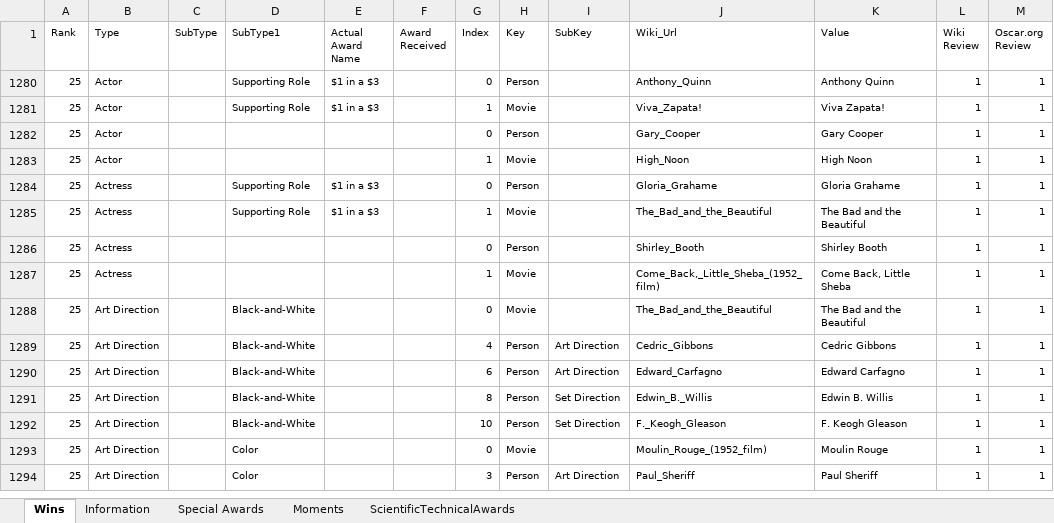
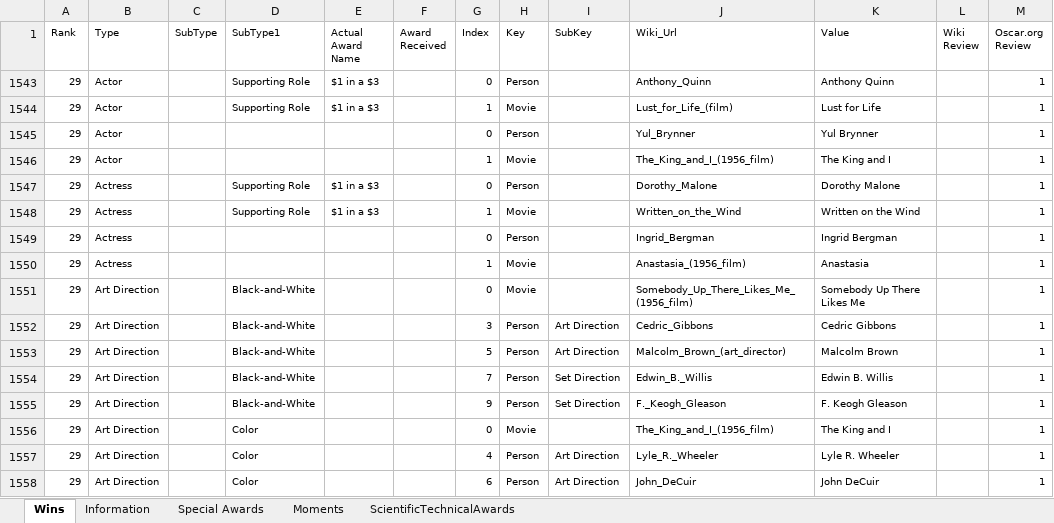
Before and after one commit to sndjones007/online_movies_channel, an Excel workbook: Database/OscAcaAwa_Only_Wins.xlsx, sheet Wins, drawn as a sheet; only a part is shown; values as stored, in another font and other column widths than the file's, no borders; table styles not drawn; addresses are those after the commit; the diff covers the shown part only; the diff names each change by its address in the sheet, - before the commit and + after, or states it on an @@ line.

Commit message:
Update

```diff
--- a/Database/OscAcaAwa_Only_Wins.xlsx (sheet Wins)
+++ b/Database/OscAcaAwa_Only_Wins.xlsx (sheet Wins)
-A1543:A1556 (Rank): 25
+A1543:A1556 (Rank): 29
-L1543:L1556 (Wiki Review): 1
+L1543:L1556 (Wiki Review): (empty)
-J1544 (Wiki_Url): Viva_Zapata!
+J1544 (Wiki_Url): Lust_for_Life_(film)
-K1544 (Value): Viva Zapata!
+K1544 (Value): Lust for Life
-J1545 (Wiki_Url): Gary_Cooper
+J1545 (Wiki_Url): Yul_Brynner
-K1545 (Value): Gary Cooper
+K1545 (Value): Yul Brynner
-J1546 (Wiki_Url): High_Noon
+J1546 (Wiki_Url): The_King_and_I_(1956_film)
-K1546 (Value): High Noon
+K1546 (Value): The King and I
-J1547 (Wiki_Url): Gloria_Grahame
+J1547 (Wiki_Url): Dorothy_Malone
-K1547 (Value): Gloria Grahame
+K1547 (Value): Dorothy Malone
-J1548 (Wiki_Url): The_Bad_and_the_Beautiful
+J1548 (Wiki_Url): Written_on_the_Wind
-K1548 (Value): The Bad and the Beautiful
+K1548 (Value): Written on the Wind
-J1549 (Wiki_Url): Shirley_Booth
+J1549 (Wiki_Url): Ingrid_Bergman
-K1549 (Value): Shirley Booth
+K1549 (Value): Ingrid Bergman
-J1550 (Wiki_Url): Come_Back,_Little_Sheba_(1952_film)
+J1550 (Wiki_Url): Anastasia_(1956_film)
-K1550 (Value): Come Back, Little Sheba
+K1550 (Value): Anastasia
-J1551 (Wiki_Url): The_Bad_and_the_Beautiful
+J1551 (Wiki_Url): Somebody_Up_There_Likes_Me_(1956_film)
-K1551 (Value): The Bad and the Beautiful
+K1551 (Value): Somebody Up There Likes Me
-G1552 (Index): 4
+G1552 (Index): 3
-G1553 (Index): 6
+G1553 (Index): 5
-J1553 (Wiki_Url): Edward_Carfagno
+J1553 (Wiki_Url): Malcolm_Brown_(art_director)
-K1553 (Value): Edward Carfagno
+K1553 (Value): Malcolm Brown
-G1554 (Index): 8
+G1554 (Index): 7
-G1555 (Index): 10
+G1555 (Index): 9
-J1556 (Wiki_Url): Moulin_Rouge_(1952_film)
+J1556 (Wiki_Url): The_King_and_I_(1956_film)
-K1556 (Value): Moulin Rouge
+K1556 (Value): The King and I
+row 1557: 29 | Art Direction |  | Color |  |  | 4 | Person | Art Direction | Lyle_R._Wheeler | Lyle R. Wheeler |  | 1
-A1558 (Rank): 25
+A1558 (Rank): 29
-G1558 (Index): 3
+G1558 (Index): 6
-J1558 (Wiki_Url): Paul_Sheriff
+J1558 (Wiki_Url): John_DeCuir
-K1558 (Value): Paul Sheriff
+K1558 (Value): John DeCuir
-L1558 (Wiki Review): 1
+L1558 (Wiki Review): (empty)
```
Also changed, not shown: 23 added rows, 46 hidden or unhidden rows and 66 edited cells elsewhere in this sheet, sheet Special Awards, hidden cells.
